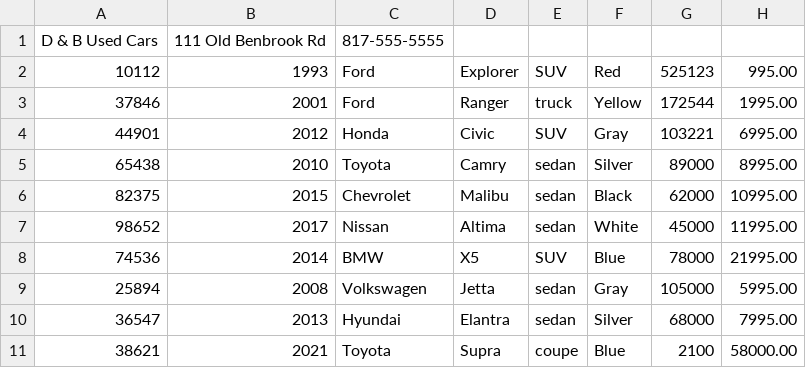
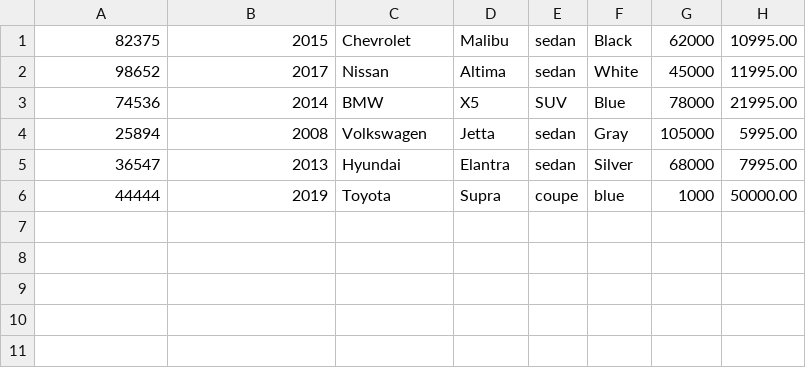
Before and after one commit to CristiSavca/CarDealership, a CSV file: inventory.csv, drawn as a sheet.

```diff
--- a/inventory.csv
+++ b/inventory.csv
@@ -1,6 +1 @@
-D & B Used Cars|111 Old Benbrook Rd|817-555-5555
-10112|1993|Ford|Explorer|SUV|Red|525123|995.00
-37846|2001|Ford|Ranger|truck|Yellow|172544|1995.00
-44901|2012|Honda|Civic|SUV|Gray|103221|6995.00
-65438|2010|Toyota|Camry|sedan|Silver|89000|8995.00
 82375|2015|Chevrolet|Malibu|sedan|Black|62000|10995.00
@@ -10,2 +5,2 @@ D & B Used Cars|111 Old Benbrook Rd|817-555-5555
 36547|2013|Hyundai|Elantra|sedan|Silver|68000|7995.00
-38621|2021|Toyota|Supra|coupe|Blue|2100|58000.00
+44444|2019|Toyota|Supra|coupe|blue|1000|50000.00
```
Also changed, not shown: 7 other files.
